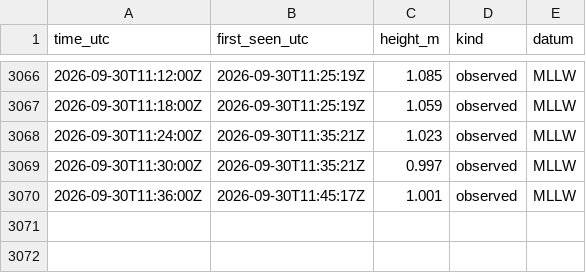
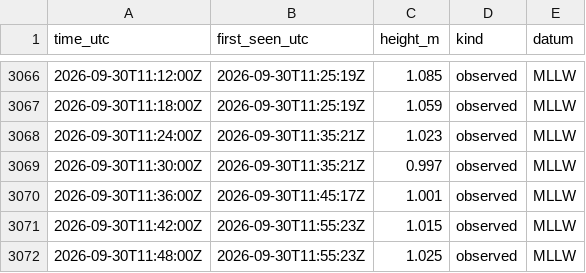
Before and after one commit to ptrrdrck/nado-waves, a CSV file: data/tide/9410170_observed.csv, drawn as a sheet; only a part is shown, gaps mark what is left out; the diff names each change by its address in the sheet, - before the commit and + after, or states it on an @@ line.

```diff
--- a/data/tide/9410170_observed.csv
+++ b/data/tide/9410170_observed.csv
+row 3071: 2026-09-30T11:42:00Z | 2026-09-30T11:55:23Z | 1.015 | observed | MLLW
+row 3072: 2026-09-30T11:48:00Z | 2026-09-30T11:55:23Z | 1.025 | observed | MLLW
```
